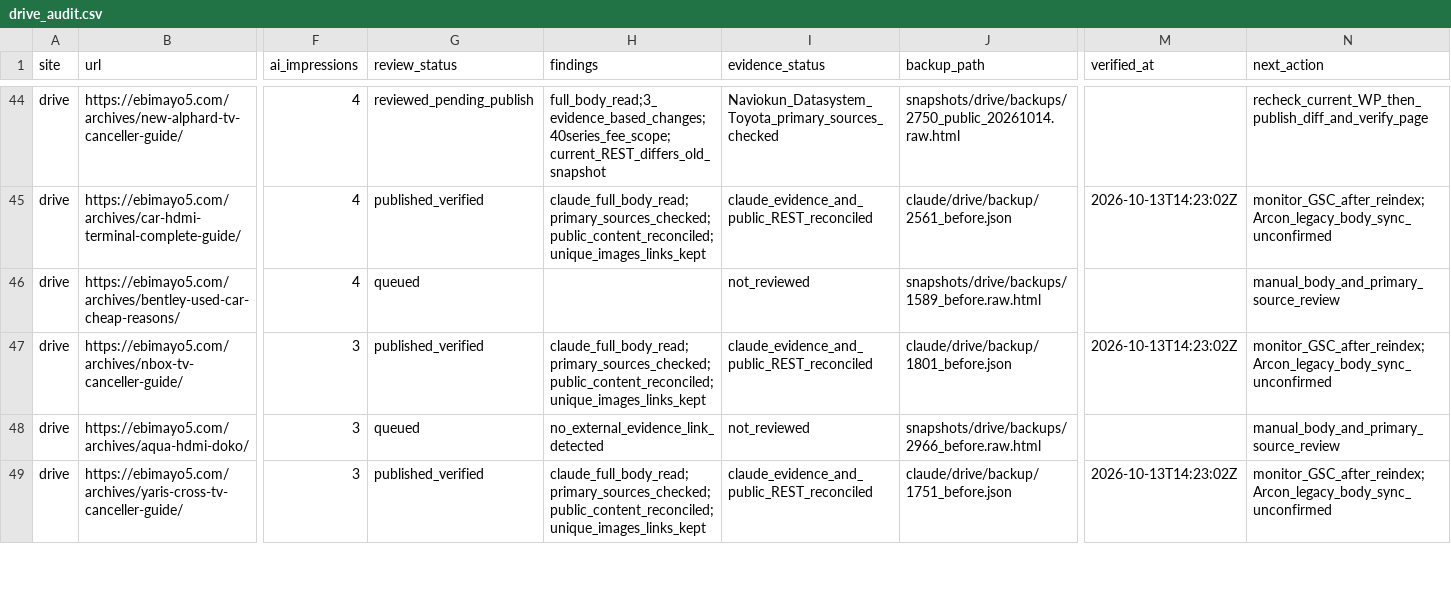
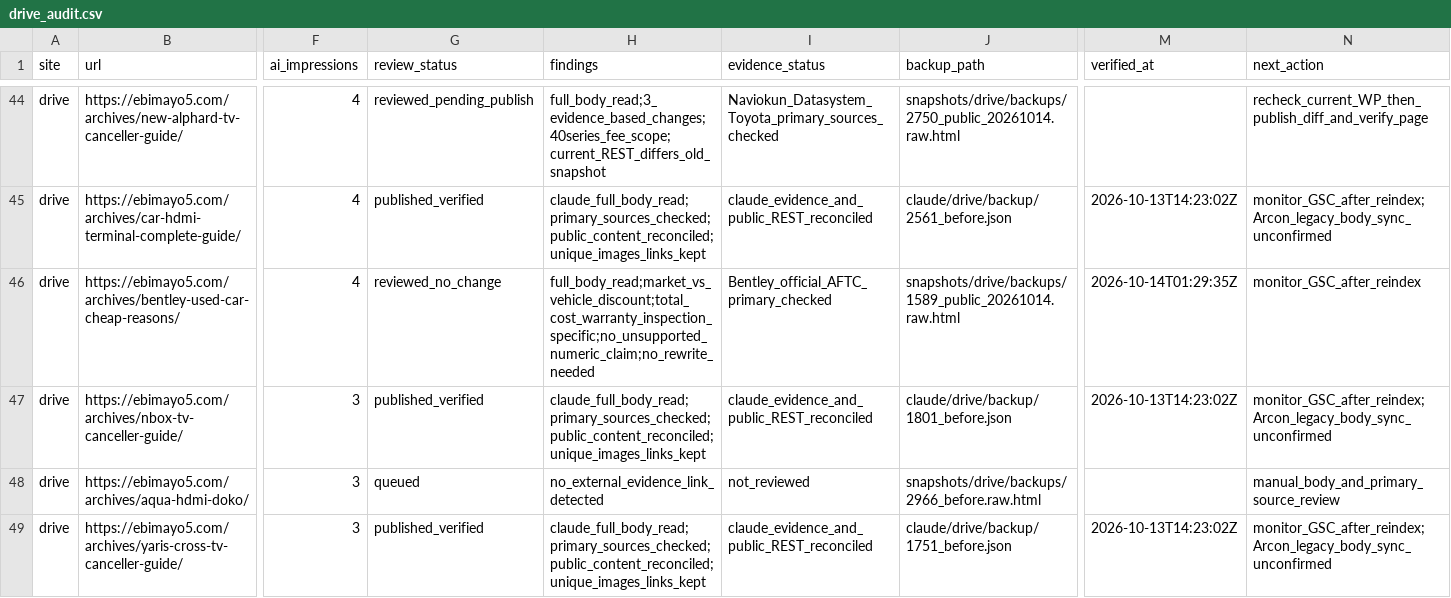
Before and after one commit to ebimayo5/unified-article-app, a CSV file: analysis/llm-rollout-2026-10-12/codex/drive_audit.csv, drawn as a sheet; only a part is shown, gaps mark what is left out; the diff names each change by its address in the sheet, - before the commit and + after, or states it on an @@ line.

Commit message:
Audit Bentley used-car guide with primary sources

```diff
--- a/analysis/llm-rollout-2026-10-12/codex/drive_audit.csv
+++ b/analysis/llm-rollout-2026-10-12/codex/drive_audit.csv
-G46 (review_status): queued
+G46 (review_status): reviewed_no_change
-H46 (findings): (empty)
+H46 (findings): full_body_read;market_vs_vehicle_discount;total_cost_warranty_inspection_specific;no_unsupported_numeric_claim;no_rewrite_needed
-I46 (evidence_status): not_reviewed
+I46 (evidence_status): Bentley_official_AFTC_primary_checked
-J46 (backup_path): snapshots/drive/backups/1589_before.raw.html
+J46 (backup_path): snapshots/drive/backups/1589_public_20261014.raw.html
-M46 (verified_at): (empty)
+M46 (verified_at): 2026-10-14T01:29:35Z
-N46 (next_action): manual_body_and_primary_source_review
+N46 (next_action): monitor_GSC_after_reindex
```
Also changed, not shown: analysis/llm-rollout-2026-10-12/drive_remaining_assignment.csv, 2 other files.
